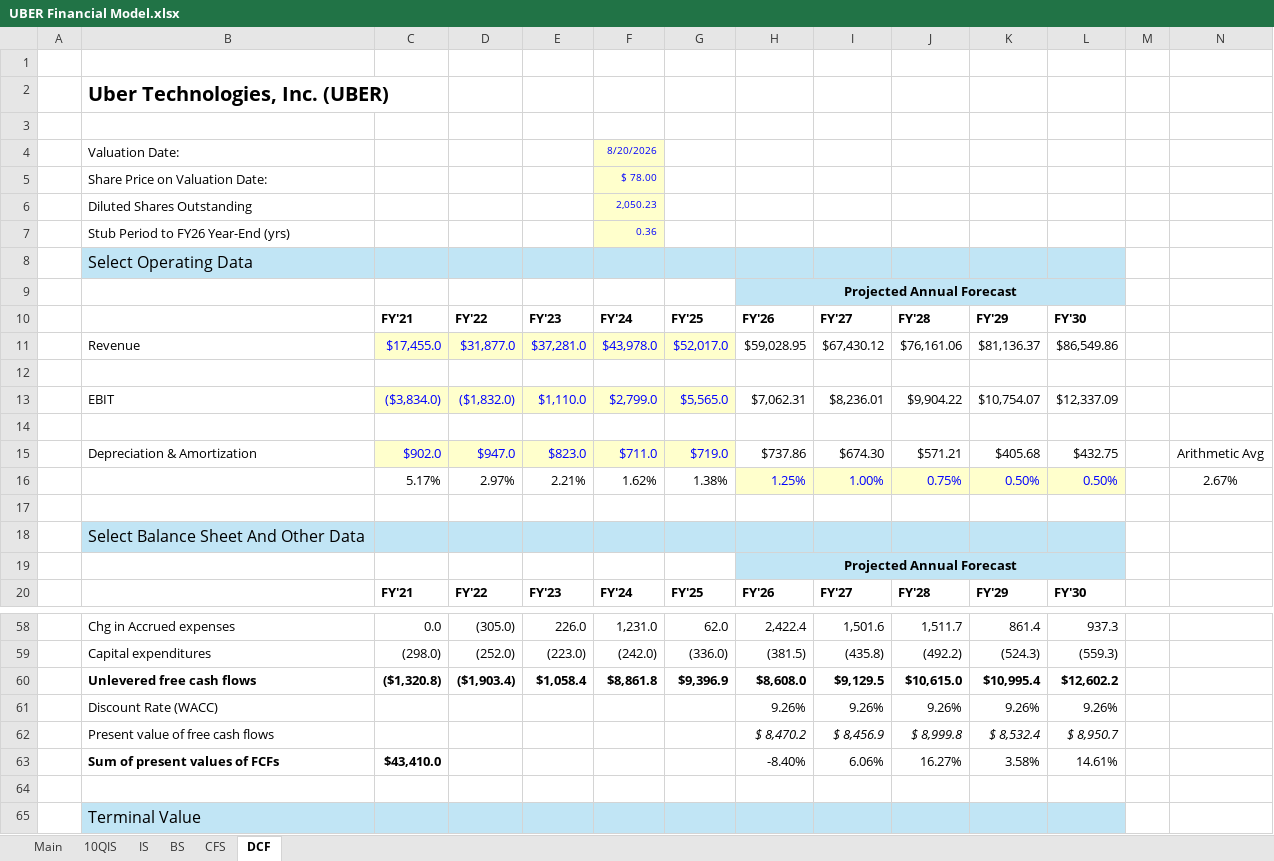
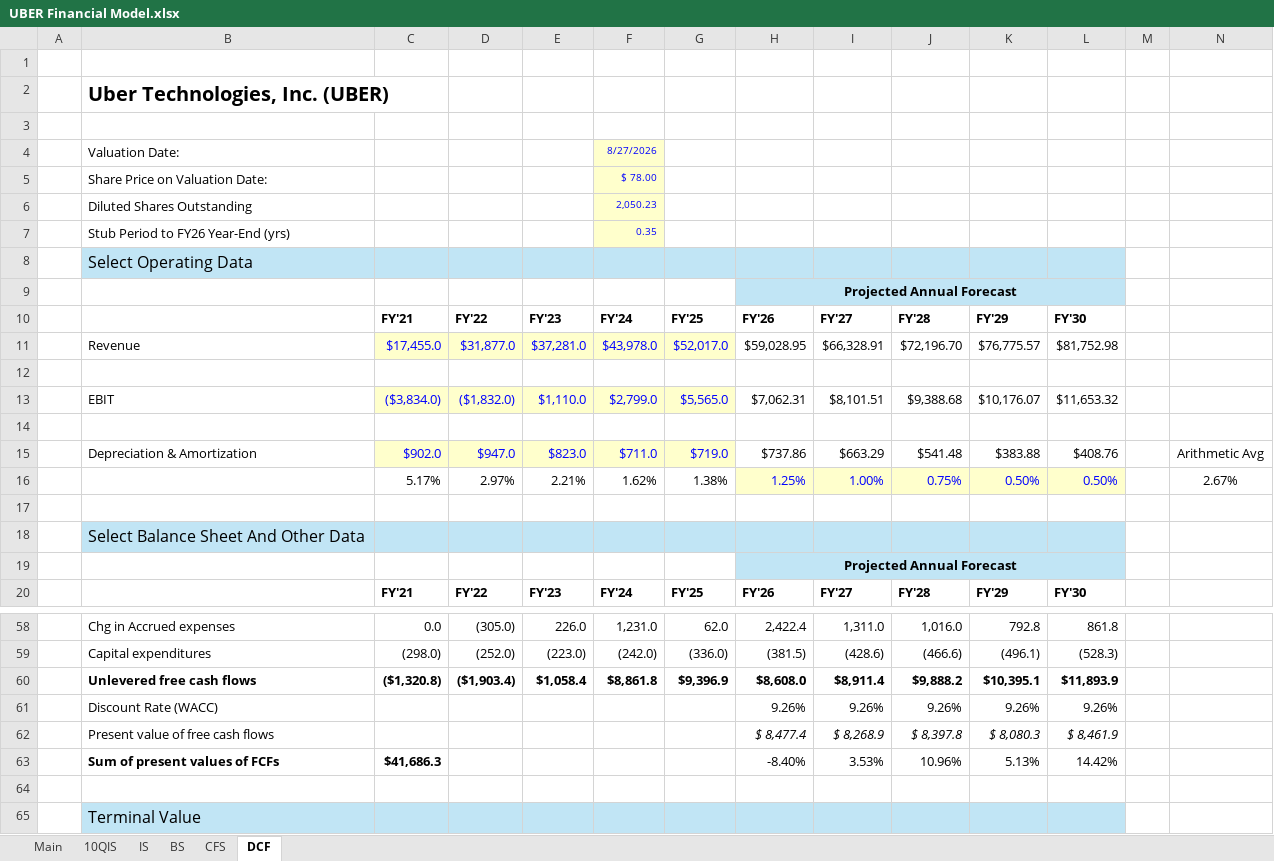
Before and after one commit to samuelheier/Analysis, an Excel workbook: UBER Financial Model.xlsx, sheet DCF, drawn as a sheet; only a part is shown, gaps mark what is left out; values as stored, in another font and other column widths than the file's, no borders; removed rows and columns are numbered as before the commit, all else as after; rows hold the shown columns only; the diff covers the shown part only; the diff names each change by its address in the sheet, - before the commit and + after, or states it on an @@ line.

```diff
--- a/UBER Financial Model.xlsx (sheet DCF)
+++ b/UBER Financial Model.xlsx (sheet DCF)
-F4: 8/20/2026
+F4: 8/27/2026
-F7: 0.36
+F7: 0.35
-I11: $67,430.12
+I11: $66,328.91
-J11: $76,161.06
+J11: $72,196.70
-K11: $81,136.37
+K11: $76,775.57
-L11: $86,549.86
+L11: $81,752.98
-I13: $8,236.01
+I13: $8,101.51
-J13: $9,904.22
+J13: $9,388.68
-K13: $10,754.07
+K13: $10,176.07
-L13: $12,337.09
+L13: $11,653.32
-I15: $674.30
+I15: $663.29
-J15: $571.21
+J15: $541.48
-K15: $405.68
+K15: $383.88
-L15: $432.75
+L15: $408.76
-I58: 1,501.6
+I58: 1,311.0
-J58: 1,511.7
+J58: 1,016.0
-K58: 861.4
+K58: 792.8
-L58: 937.3
+L58: 861.8
-I59: (435.8)
+I59: (428.6)
-J59: (492.2)
+J59: (466.6)
-K59: (524.3)
+K59: (496.1)
-L59: (559.3)
+L59: (528.3)
-I60: $9,129.5
+I60: $8,911.4
-J60: $10,615.0
+J60: $9,888.2
-K60: $10,995.4
+K60: $10,395.1
-L60: $12,602.2
+L60: $11,893.9
-row 62:  | Present value of free cash flows |  |  |  |  |  | $ 8,470.2 | $ 8,456.9 | $ 8,999.8 | $ 8,532.4 | $ 8,950.7
-row 63:  | Sum of present values of FCFs | $43,410.0 |  |  |  |  | -8.40% | 6.06% | 16.27% | 3.58% | 14.61%
+row 62:  | Present value of free cash flows |  |  |  |  |  | $ 8,477.4 | $ 8,268.9 | $ 8,397.8 | $ 8,080.3 | $ 8,461.9
+row 63:  | Sum of present values of FCFs | $41,686.3 |  |  |  |  | -8.40% | 3.53% | 10.96% | 5.13% | 14.42%
```
Also changed, not shown: 1 added row, 1 removed row and 56 edited cells elsewhere in this sheet, sheet IS, sheet Main.
